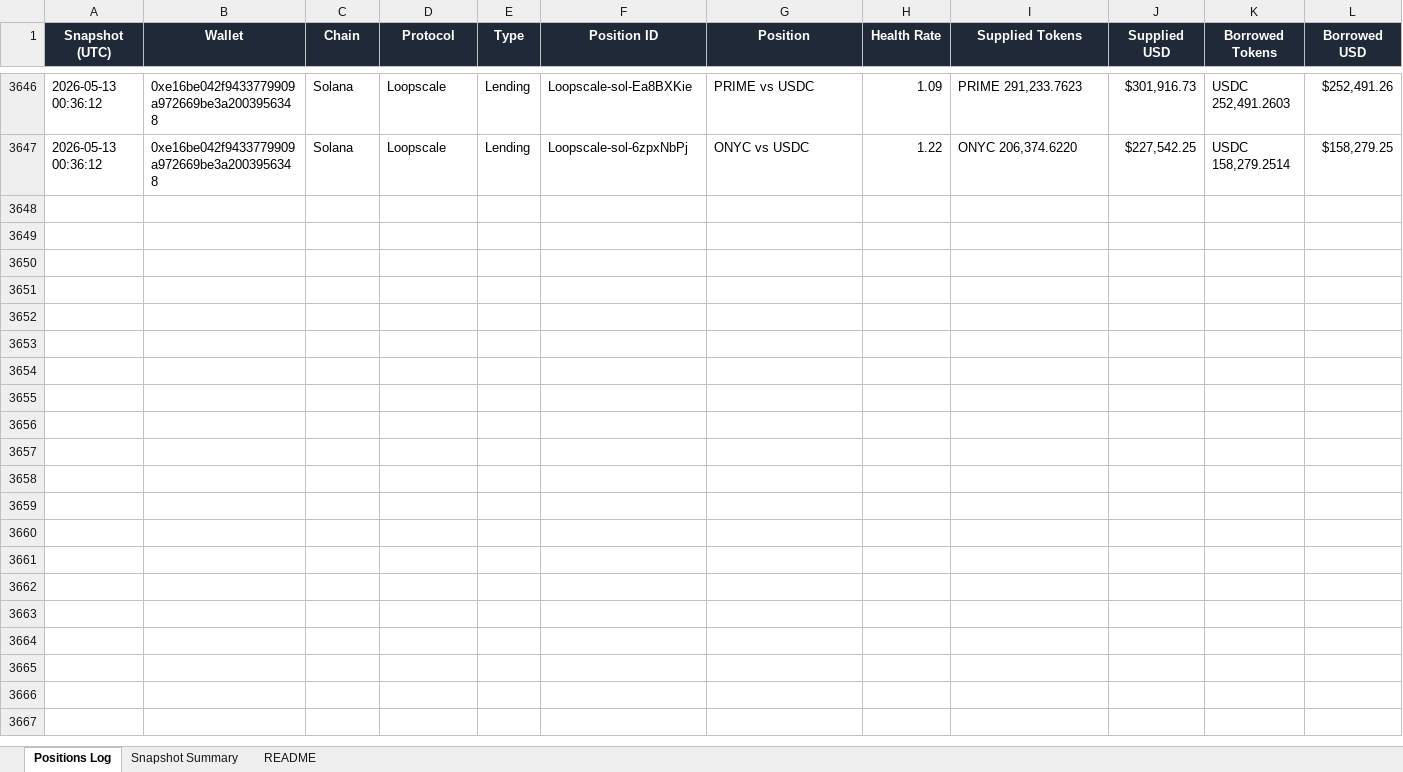
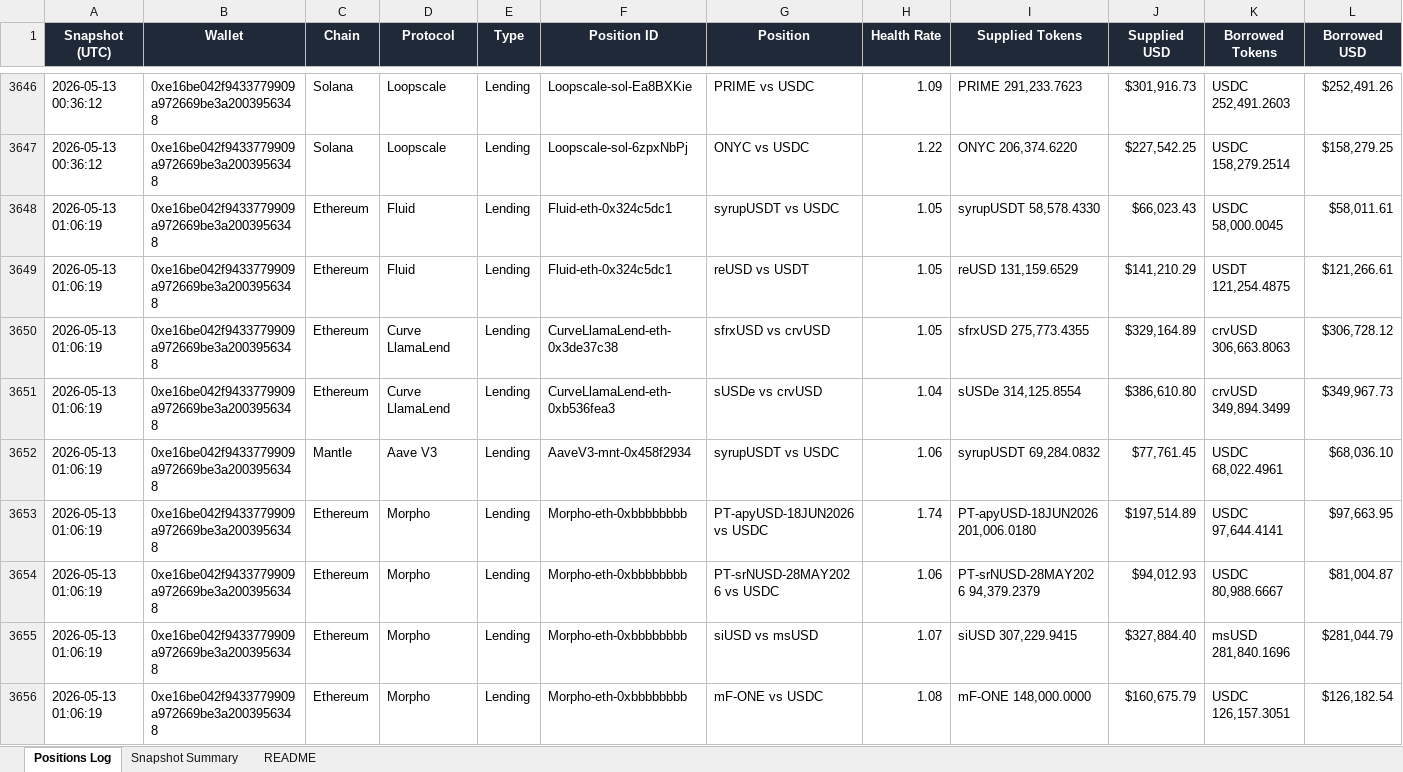
Before and after one commit to crypto-dashboard-777/defi-dashboard, an Excel workbook: outputs/debank_positions_log.xlsx, sheet Positions Log, drawn as a sheet; only a part is shown, gaps mark what is left out; values as stored, in another font and other column widths than the file's, no borders; conditional formats not drawn; rows hold the shown columns only; the diff covers the shown part only; the diff names each change by its address in the sheet, - before the commit and + after, or states it on an @@ line.

```diff
--- a/outputs/debank_positions_log.xlsx (sheet Positions Log)
+++ b/outputs/debank_positions_log.xlsx (sheet Positions Log)
+row 3648: 2026-05-13 01:06:19 | 0xe16be042f9433779909a972669be3a2003956348 | Ethereum | Fluid | Lending | Fluid-eth-0x324c5dc1 | syrupUSDT vs USDC | 1.05 | syrupUSDT 58,578.4330 | $66,023.43 | USDC 58,000.0045 | $58,011.61
+row 3649: 2026-05-13 01:06:19 | 0xe16be042f9433779909a972669be3a2003956348 | Ethereum | Fluid | Lending | Fluid-eth-0x324c5dc1 | reUSD vs USDT | 1.05 | reUSD 131,159.6529 | $141,210.29 | USDT 121,254.4875 | $121,266.61
+row 3650: 2026-05-13 01:06:19 | 0xe16be042f9433779909a972669be3a2003956348 | Ethereum | Curve LlamaLend | Lending | CurveLlamaLend-eth-0x3de37c38 | sfrxUSD vs crvUSD | 1.05 | sfrxUSD 275,773.4355 | $329,164.89 | crvUSD 306,663.8063 | $306,728.12
+row 3651: 2026-05-13 01:06:19 | 0xe16be042f9433779909a972669be3a2003956348 | Ethereum | Curve LlamaLend | Lending | CurveLlamaLend-eth-0xb536fea3 | sUSDe vs crvUSD | 1.04 | sUSDe 314,125.8554 | $386,610.80 | crvUSD 349,894.3499 | $349,967.73
+row 3652: 2026-05-13 01:06:19 | 0xe16be042f9433779909a972669be3a2003956348 | Mantle | Aave V3 | Lending | AaveV3-mnt-0x458f2934 | syrupUSDT vs USDC | 1.06 | syrupUSDT 69,284.0832 | $77,761.45 | USDC 68,022.4961 | $68,036.10
+row 3653: 2026-05-13 01:06:19 | 0xe16be042f9433779909a972669be3a2003956348 | Ethereum | Morpho | Lending | Morpho-eth-0xbbbbbbbb | PT-apyUSD-18JUN2026 vs USDC | 1.74 | PT-apyUSD-18JUN2026 201,006.0180 | $197,514.89 | USDC 97,644.4141 | $97,663.95
+row 3654: 2026-05-13 01:06:19 | 0xe16be042f9433779909a972669be3a2003956348 | Ethereum | Morpho | Lending | Morpho-eth-0xbbbbbbbb | PT-srNUSD-28MAY2026 vs USDC | 1.06 | PT-srNUSD-28MAY2026 94,379.2379 | $94,012.93 | USDC 80,988.6667 | $81,004.87
+row 3655: 2026-05-13 01:06:19 | 0xe16be042f9433779909a972669be3a2003956348 | Ethereum | Morpho | Lending | Morpho-eth-0xbbbbbbbb | siUSD vs msUSD | 1.07 | siUSD 307,229.9415 | $327,884.40 | msUSD 281,840.1696 | $281,044.79
+row 3656: 2026-05-13 01:06:19 | 0xe16be042f9433779909a972669be3a2003956348 | Ethereum | Morpho | Lending | Morpho-eth-0xbbbbbbbb | mF-ONE vs USDC | 1.08 | mF-ONE 148,000.0000 | $160,675.79 | USDC 126,157.3051 | $126,182.54
```
Also changed, not shown: 8 added rows elsewhere in this sheet, sheet Snapshot Summary, 6 other files.
